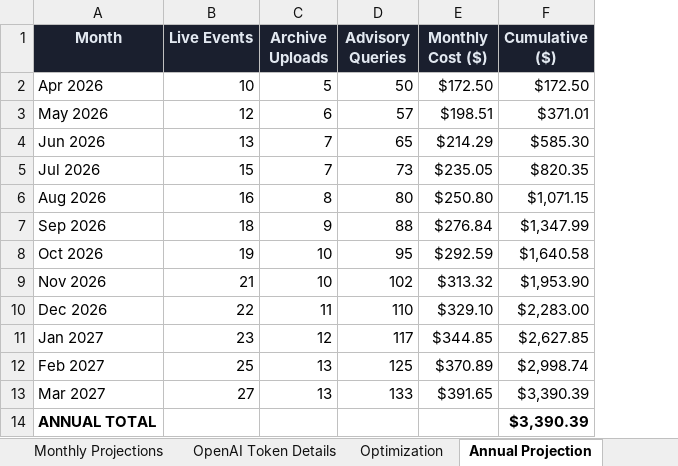
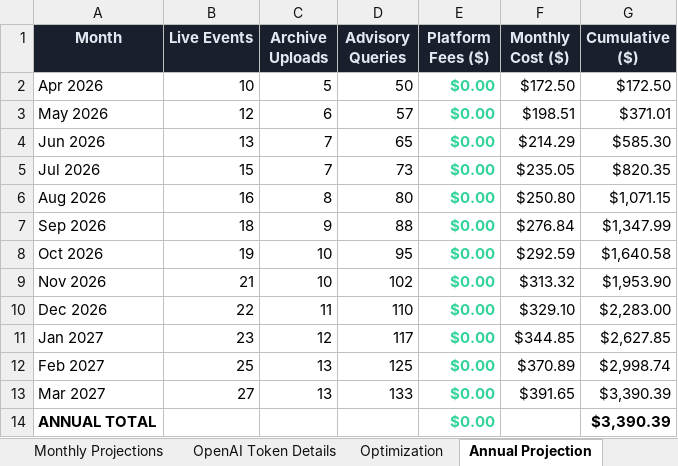
Before and after one commit to davecameron187-sys/curalive-platform, an Excel workbook: CuraLive_Infrastructure_Costs.xlsx, sheet Annual Projection, drawn as a sheet; values as stored, in another font and other column widths than the file's, no borders; the diff names each change by its address in the sheet, - before the commit and + after, or states it on an @@ line.

```diff
--- a/CuraLive_Infrastructure_Costs.xlsx (sheet Annual Projection)
+++ b/CuraLive_Infrastructure_Costs.xlsx (sheet Annual Projection)
+column E (Platform Fees ($)), rows 2-14: all $0.00
```
Also changed, not shown: sheet Service Overview, sheet Cost by Event Type, sheet Monthly Projections, sheet Optimization, other sheet tabs, 2 other files.
